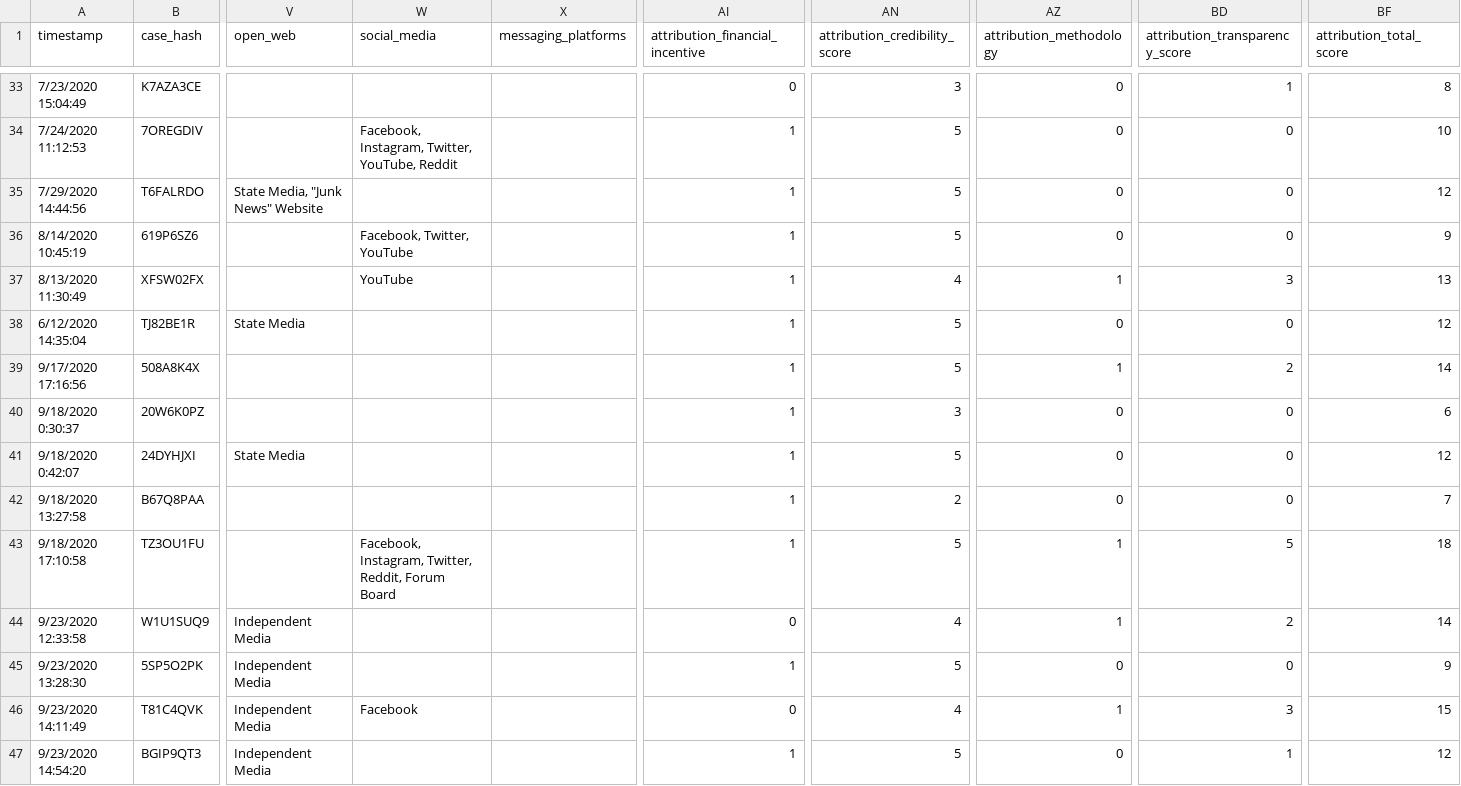
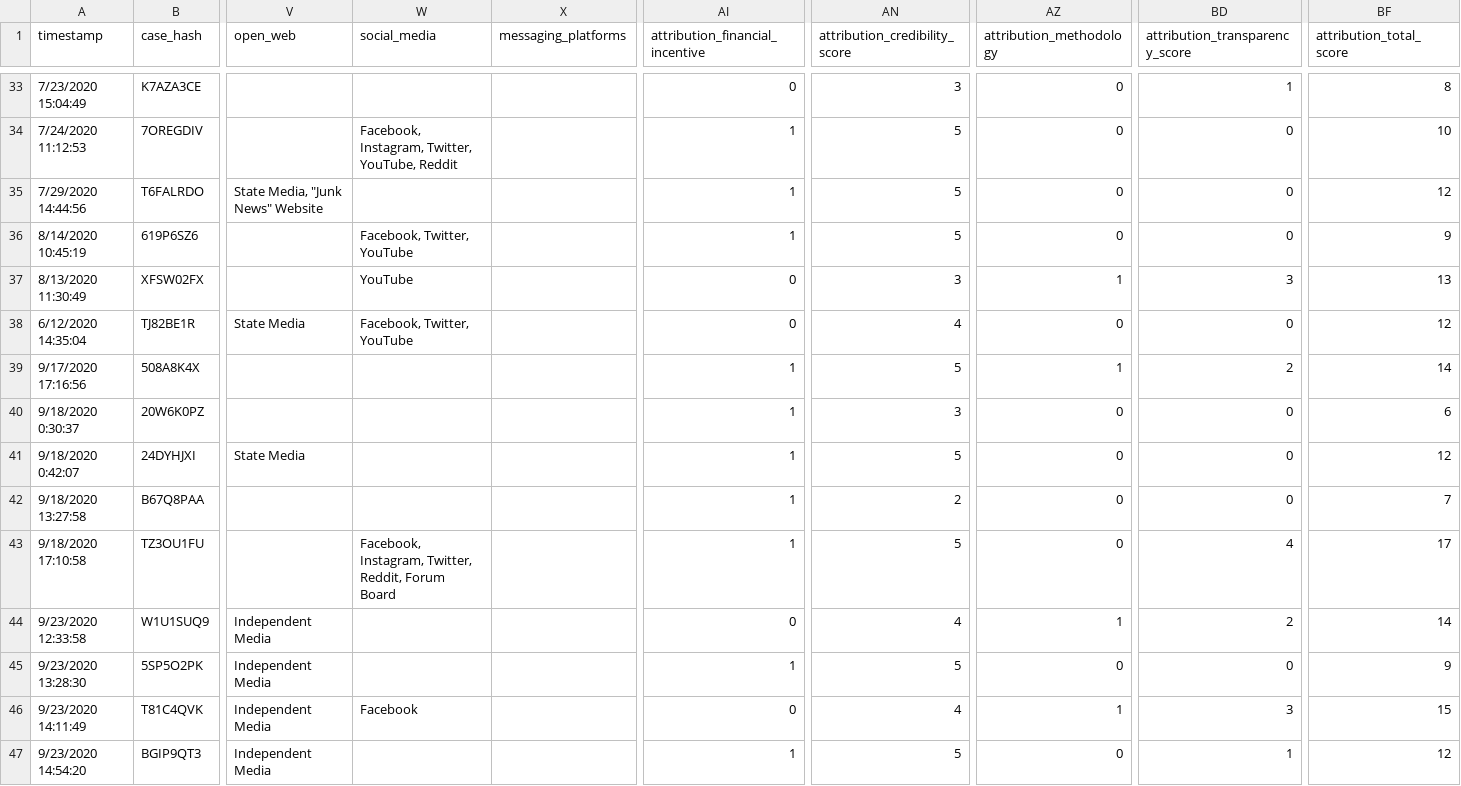
Before and after one commit to DFRLab/interference2020-Data, a CSV file: DFRLab_interference2020.csv, drawn as a sheet; only a part is shown, gaps mark what is left out; the diff names each change by its address in the sheet, - before the commit and + after, or states it on an @@ line.

Commit message:
update case coding

```diff
--- a/DFRLab_interference2020.csv
+++ b/DFRLab_interference2020.csv
-AI37:AI38 (attribution_financial_incentive): 1
+AI37:AI38 (attribution_financial_incentive): 0
-AN37 (attribution_credibility_score): 4
+AN37 (attribution_credibility_score): 3
-W38 (social_media): (empty)
+W38 (social_media): Facebook, Twitter, YouTube
-AN38 (attribution_credibility_score): 5
+AN38 (attribution_credibility_score): 4
-AZ43 (attribution_methodology): 1
+AZ43 (attribution_methodology): 0
-BD43 (attribution_transparency_score): 5
+BD43 (attribution_transparency_score): 4
-BF43 (attribution_total_score): 18
+BF43 (attribution_total_score): 17
```
